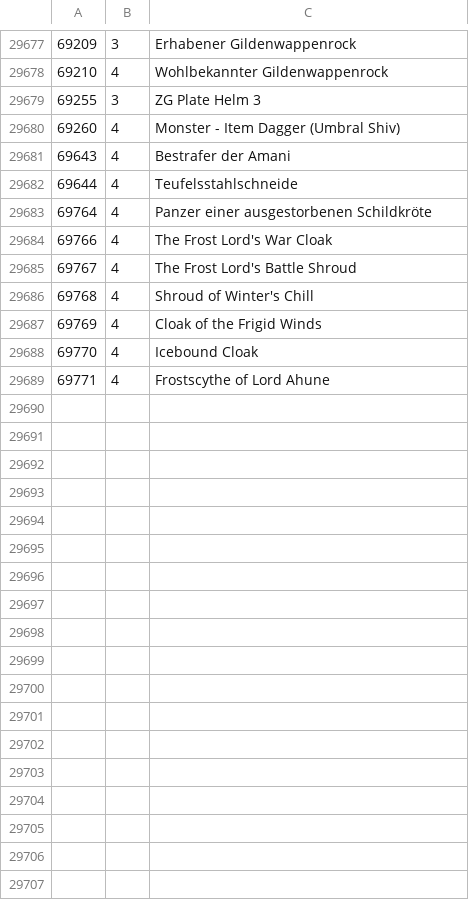
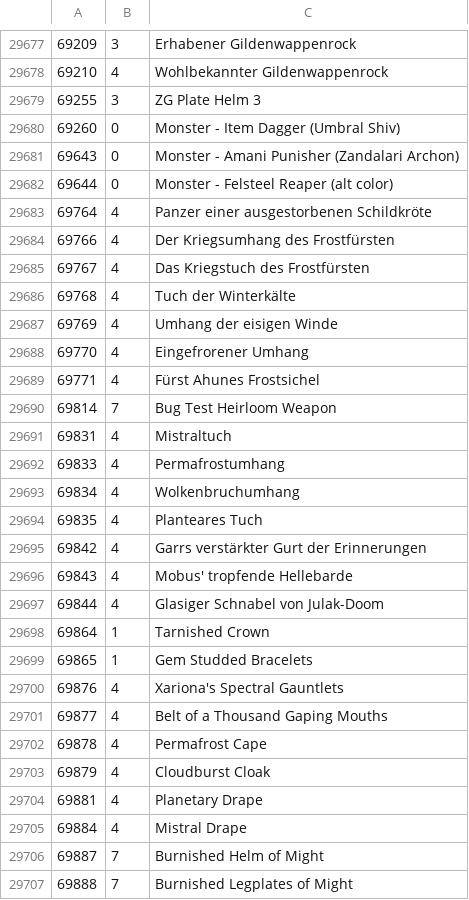
Before and after one commit to jaisurya/wowmodelviewer, a CSV file: bin/deDE/items.csv, drawn as a sheet; only a part is shown, gaps mark what is left out; the diff covers the shown part only.

```diff
--- a/bin/deDE/items.csv
+++ b/bin/deDE/items.csv
@@ -29679,11 +29679,29 @@
 69255,3,ZG Plate Helm 3
-69260,4,Monster - Item Dagger (Umbral Shiv)
-69643,4,Bestrafer der Amani
-69644,4,Teufelsstahlschneide
+69260,0,Monster - Item Dagger (Umbral Shiv)
+69643,0,Monster - Amani Punisher (Zandalari Archon)
+69644,0,Monster - Felsteel Reaper (alt color)
 69764,4,Panzer einer ausgestorbenen Schildkröte
-69766,4,The Frost Lord's War Cloak
-69767,4,The Frost Lord's Battle Shroud
-69768,4,Shroud of Winter's Chill
-69769,4,Cloak of the Frigid Winds
-69770,4,Icebound Cloak
-69771,4,Frostscythe of Lord Ahune
+69766,4,Der Kriegsumhang des Frostfürsten
+69767,4,Das Kriegstuch des Frostfürsten
+69768,4,Tuch der Winterkälte
+69769,4,Umhang der eisigen Winde
+69770,4,Eingefrorener Umhang
+69771,4,Fürst Ahunes Frostsichel
+69814,7,Bug Test Heirloom Weapon
+69831,4,Mistraltuch
+69833,4,Permafrostumhang
+69834,4,Wolkenbruchumhang
+69835,4,Planteares Tuch
+69842,4,Garrs verstärkter Gurt der Erinnerungen
+69843,4,Mobus' tropfende Hellebarde
+69844,4,Glasiger Schnabel von Julak-Doom
+69864,1,Tarnished Crown
+69865,1,Gem Studded Bracelets
+69876,4,Xariona's Spectral Gauntlets
+69877,4,Belt of a Thousand Gaping Mouths
+69878,4,Permafrost Cape
+69879,4,Cloudburst Cloak
+69881,4,Planetary Drape
+69884,4,Mistral Drape
+69887,7,Burnished Helm of Might
+69888,7,Burnished Legplates of Might
```
Also changed, not shown: 4 added rows and 2 edited cells elsewhere in this file, bin/enUS/npcs.csv, bin/koKR/items.csv, 7 other files.
